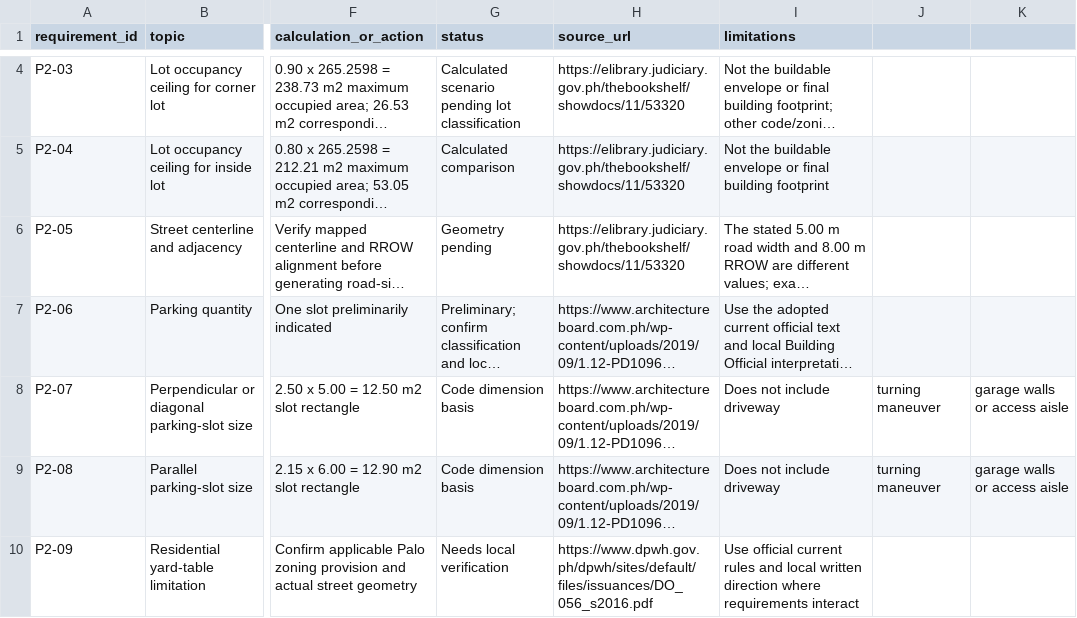
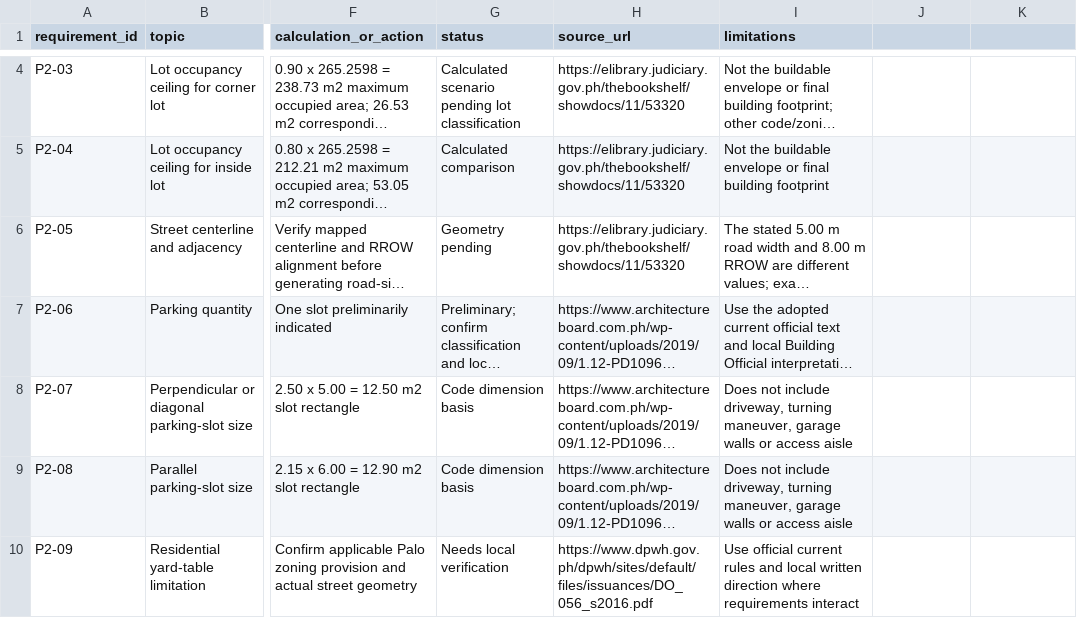
Before and after one commit to justryan-n2d/plate_2_bsd, a CSV file: site/phase2_code_requirements.csv, drawn as a sheet; only a part is shown, gaps mark what is left out; long unchanged cells end in …; the diff covers the shown part only; the diff names each change by its address in the sheet, - before the commit and + after, or states it on an @@ line.

```diff
--- a/site/phase2_code_requirements.csv
+++ b/site/phase2_code_requirements.csv
-I8:I9 (limitations): …not include driveway
+I8:I9 (limitations): …not include driveway, turning maneuver, garage walls or access aisle
-J8:J9: turning maneuver
+J8:J9: (empty)
-K8:K9: garage walls or access aisle
+K8:K9: (empty)
```
Also changed, not shown: 5 edited cells elsewhere in this file.
